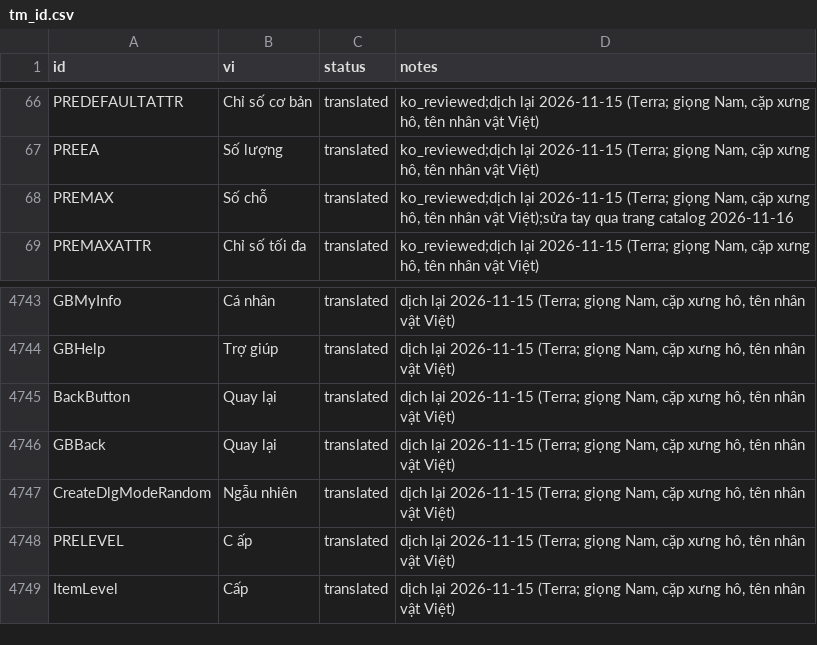
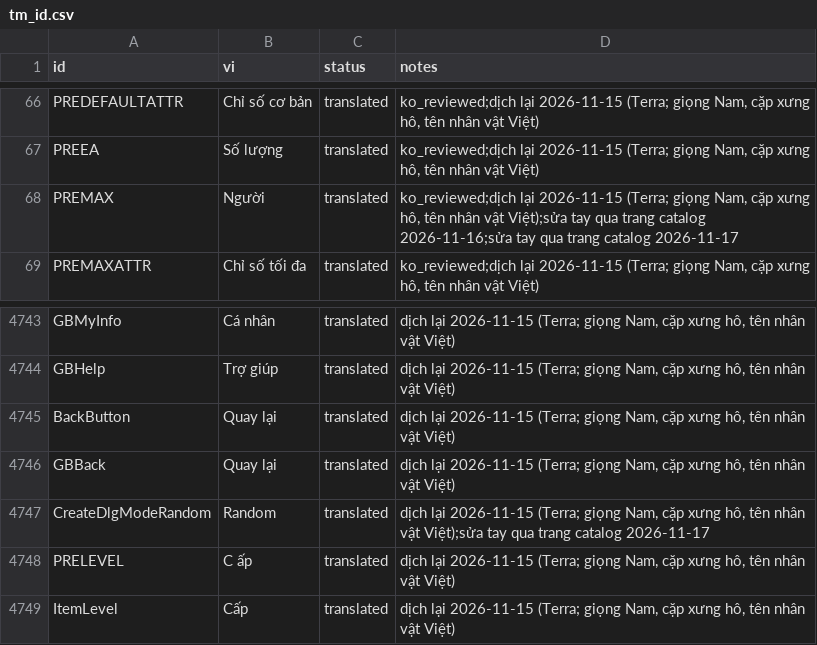
Before and after one commit to aquaplatinumberlitz/boom-re, a CSV file: l10n/tm_id.csv, drawn as a sheet; only a part is shown, gaps mark what is left out.

```diff
--- a/l10n/tm_id.csv
+++ b/l10n/tm_id.csv
@@ -78,3 +78,3 @@ PREDEFAULTATTR,Chỉ số cơ bản,translated,"ko_reviewed;dịch lại 2026-11
 PREEA,Số lượng,translated,"ko_reviewed;dịch lại 2026-11-15 (Terra; giọng Nam, cặp xưng hô, tên nhân vật Việt)"
-PREMAX,Số chỗ,translated,"ko_reviewed;dịch lại 2026-11-15 (Terra; giọng Nam, cặp xưng hô, tên nhân vật Việt);sửa tay qua trang catalog 2026-11-16"
+PREMAX,Người,translated,"ko_reviewed;dịch lại 2026-11-15 (Terra; giọng Nam, cặp xưng hô, tên nhân vật Việt);sửa tay qua trang catalog 2026-11-16;sửa tay qua trang catalog 2026-11-17"
 PREMAXATTR,Chỉ số tối đa,translated,"ko_reviewed;dịch lại 2026-11-15 (Terra; giọng Nam, cặp xưng hô, tên nhân vật Việt)"
@@ -5133,3 +5133,3 @@ BackButton,Quay lại,translated,"dịch lại 2026-11-15 (Terra; giọng Nam, c
 GBBack,Quay lại,translated,"dịch lại 2026-11-15 (Terra; giọng Nam, cặp xưng hô, tên nhân vật Việt)"
-CreateDlgModeRandom,Ngẫu nhiên,translated,"dịch lại 2026-11-15 (Terra; giọng Nam, cặp xưng hô, tên nhân vật Việt)"
+CreateDlgModeRandom,Random,translated,"dịch lại 2026-11-15 (Terra; giọng Nam, cặp xưng hô, tên nhân vật Việt);sửa tay qua trang catalog 2026-11-17"
 PRELEVEL,C  ấp,translated,"dịch lại 2026-11-15 (Terra; giọng Nam, cặp xưng hô, tên nhân vật Việt)"
```
Also changed, not shown: l10n/glossary.csv, l10n/review_audit.csv, 3 other files.
